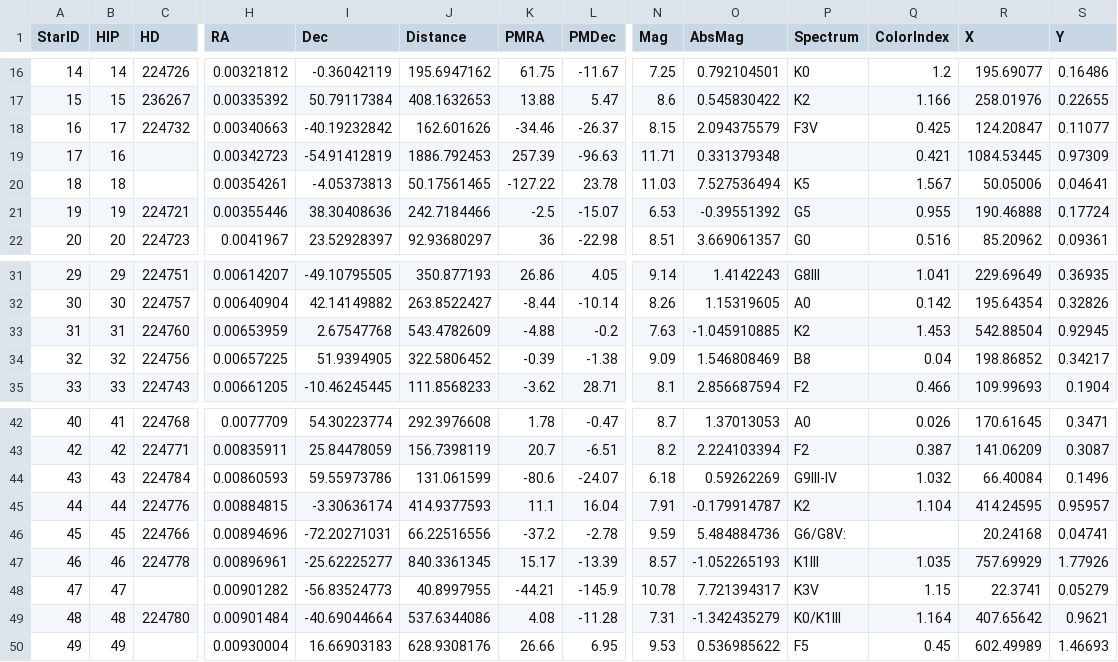
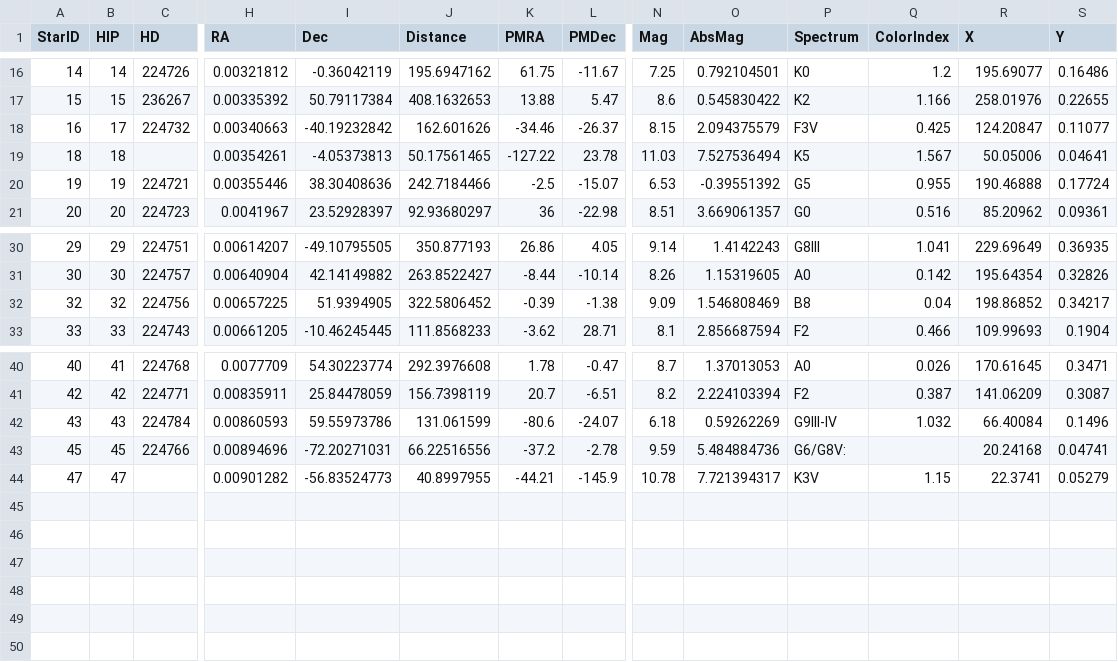
Before and after one commit to palantir/plottable, a CSV file: examples/data/hygxyzTruncated.csv, drawn as a sheet; only a part is shown, gaps mark what is left out; rows hold the shown columns only; the diff names each change by its address in the sheet, - before the commit and + after, or states it on an @@ line.

Commit message:
Pruned data to make plot more presentable

```diff
--- a/examples/data/hygxyzTruncated.csv
+++ b/examples/data/hygxyzTruncated.csv
-row 19: 17 | 16 |  | 0.00342723 | -54.91412819 | 1886.792453 | 257.39 | -96.63 | 11.71 | 0.331379348 |  | 0.421 | 1084.53445 | 0.97309
-row 33: 31 | 31 | 224760 | 0.00653959 | 2.67547768 | 543.4782609 | -4.88 | -0.2 | 7.63 | -1.045910885 | K2 | 1.453 | 542.88504 | 0.92945
-row 45: 44 | 44 | 224776 | 0.00884815 | -3.30636174 | 414.9377593 | 11.1 | 16.04 | 7.91 | -0.179914787 | K2 | 1.104 | 414.24595 | 0.95957
-row 47: 46 | 46 | 224778 | 0.00896961 | -25.62225277 | 840.3361345 | 15.17 | -13.39 | 8.57 | -1.052265193 | K1III | 1.035 | 757.69929 | 1.77926
-row 49: 48 | 48 | 224780 | 0.00901484 | -40.69044664 | 537.6344086 | 4.08 | -11.28 | 7.31 | -1.342435279 | K0/K1III | 1.164 | 407.65642 | 0.9621
-row 50: 49 | 49 |  | 0.00930004 | 16.66903183 | 628.9308176 | 26.66 | 6.95 | 9.53 | 0.536985622 | F5 | 0.45 | 602.49989 | 1.46693
```
